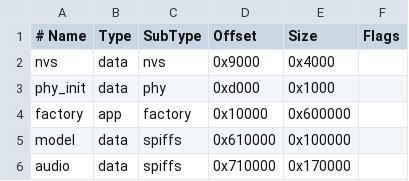
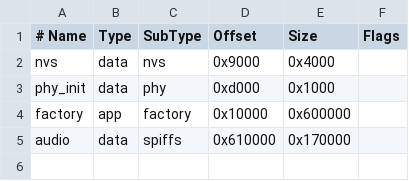
Before and after one commit to Socrates666/esp32-wake-word, a CSV file: partitions.csv, drawn as a sheet.

```diff
--- a/partitions.csv
+++ b/partitions.csv
@@ -4,3 +4,2 @@ phy_init,     data, phy,     0xd000,    0x1000,
 factory,      app,  factory, 0x10000,   0x600000,
-model,        data, spiffs,  0x610000,  0x100000,
-audio,        data, spiffs,  0x710000,  0x170000,
+audio,        data, spiffs,  0x610000,  0x170000,
```
Also changed, not shown: 18 other files.
